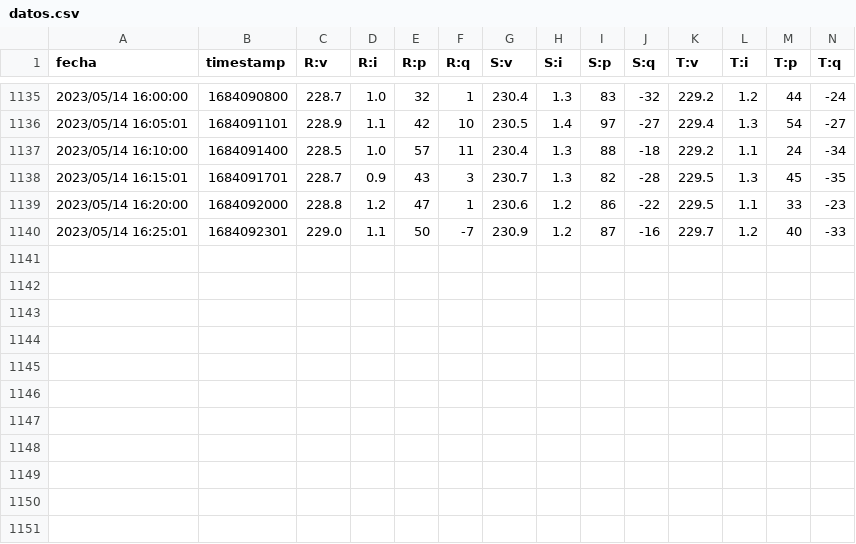
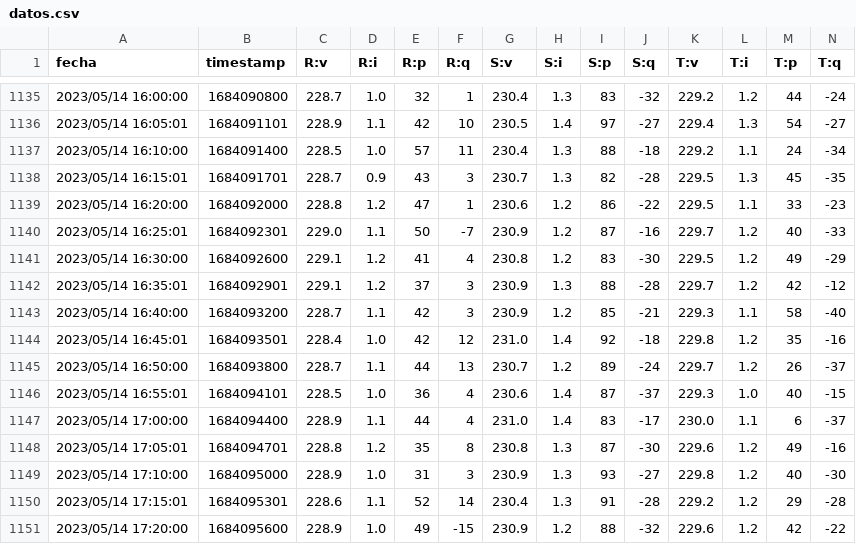
Before and after one commit to AgustinMadygraf/mediciones, a CSV file: powermeter/datos.csv, drawn as a sheet; only a part is shown, gaps mark what is left out; the diff names each change by its address in the sheet, - before the commit and + after, or states it on an @@ line.

```diff
--- a/powermeter/datos.csv
+++ b/powermeter/datos.csv
+row 1141: 2023/05/14 16:30:00 | 1684092600 | 229.1 | 1.2 | 41 | 4 | 230.8 | 1.2 | 83 | -30 | 229.5 | 1.2 | 49 | -29
+row 1142: 2023/05/14 16:35:01 | 1684092901 | 229.1 | 1.2 | 37 | 3 | 230.9 | 1.3 | 88 | -28 | 229.7 | 1.2 | 42 | -12
+row 1143: 2023/05/14 16:40:00 | 1684093200 | 228.7 | 1.1 | 42 | 3 | 230.9 | 1.2 | 85 | -21 | 229.3 | 1.1 | 58 | -40
+row 1144: 2023/05/14 16:45:01 | 1684093501 | 228.4 | 1.0 | 42 | 12 | 231.0 | 1.4 | 92 | -18 | 229.8 | 1.2 | 35 | -16
+row 1145: 2023/05/14 16:50:00 | 1684093800 | 228.7 | 1.1 | 44 | 13 | 230.7 | 1.2 | 89 | -24 | 229.7 | 1.2 | 26 | -37
+row 1146: 2023/05/14 16:55:01 | 1684094101 | 228.5 | 1.0 | 36 | 4 | 230.6 | 1.4 | 87 | -37 | 229.3 | 1.0 | 40 | -15
+row 1147: 2023/05/14 17:00:00 | 1684094400 | 228.9 | 1.1 | 44 | 4 | 231.0 | 1.4 | 83 | -17 | 230.0 | 1.1 | 6 | -37
+row 1148: 2023/05/14 17:05:01 | 1684094701 | 228.8 | 1.2 | 35 | 8 | 230.8 | 1.3 | 87 | -30 | 229.6 | 1.2 | 49 | -16
+row 1149: 2023/05/14 17:10:00 | 1684095000 | 228.9 | 1.0 | 31 | 3 | 230.9 | 1.3 | 93 | -27 | 229.8 | 1.2 | 40 | -30
+row 1150: 2023/05/14 17:15:01 | 1684095301 | 228.6 | 1.1 | 52 | 14 | 230.4 | 1.3 | 91 | -28 | 229.2 | 1.2 | 29 | -28
+row 1151: 2023/05/14 17:20:00 | 1684095600 | 228.9 | 1.0 | 49 | -15 | 230.9 | 1.2 | 88 | -32 | 229.6 | 1.2 | 42 | -22
```
Also changed, not shown: 1 other file.
